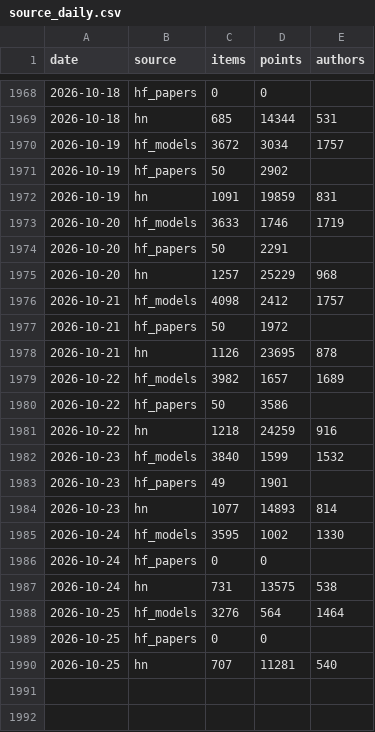
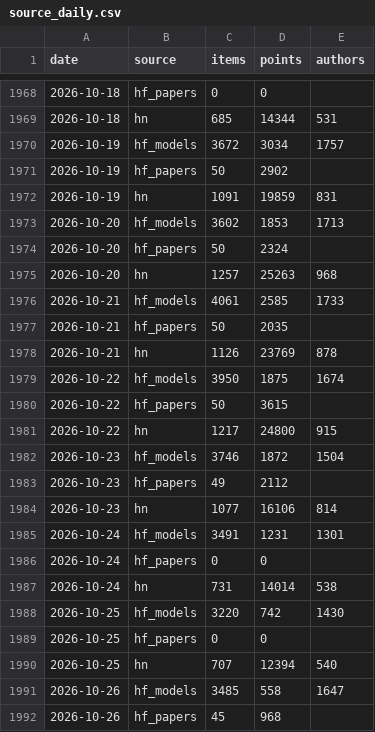
Before and after one commit to ZiqiWang-Zoe/ai-attention-tracker, a CSV file: data/source_daily.csv, drawn as a sheet; only a part is shown, gaps mark what is left out; the diff covers the shown part only.

Commit message:
Daily update 2026-10-26

```diff
--- a/data/source_daily.csv
+++ b/data/source_daily.csv
@@ -1972,19 +1972,21 @@ date,source,items,points,authors
 2026-10-19,hn,1091,19859,831
-2026-10-20,hf_models,3633,1746,1719
-2026-10-20,hf_papers,50,2291,
-2026-10-20,hn,1257,25229,968
-2026-10-21,hf_models,4098,2412,1757
-2026-10-21,hf_papers,50,1972,
-2026-10-21,hn,1126,23695,878
-2026-10-22,hf_models,3982,1657,1689
-2026-10-22,hf_papers,50,3586,
-2026-10-22,hn,1218,24259,916
-2026-10-23,hf_models,3840,1599,1532
-2026-10-23,hf_papers,49,1901,
-2026-10-23,hn,1077,14893,814
-2026-10-24,hf_models,3595,1002,1330
+2026-10-20,hf_models,3602,1853,1713
+2026-10-20,hf_papers,50,2324,
+2026-10-20,hn,1257,25263,968
+2026-10-21,hf_models,4061,2585,1733
+2026-10-21,hf_papers,50,2035,
+2026-10-21,hn,1126,23769,878
+2026-10-22,hf_models,3950,1875,1674
+2026-10-22,hf_papers,50,3615,
+2026-10-22,hn,1217,24800,915
+2026-10-23,hf_models,3746,1872,1504
+2026-10-23,hf_papers,49,2112,
+2026-10-23,hn,1077,16106,814
+2026-10-24,hf_models,3491,1231,1301
 2026-10-24,hf_papers,0,0,
-2026-10-24,hn,731,13575,538
-2026-10-25,hf_models,3276,564,1464
+2026-10-24,hn,731,14014,538
+2026-10-25,hf_models,3220,742,1430
 2026-10-25,hf_papers,0,0,
-2026-10-25,hn,707,11281,540
+2026-10-25,hn,707,12394,540
+2026-10-26,hf_models,3485,558,1647
+2026-10-26,hf_papers,45,968,
```
Also changed, not shown: 1 added row elsewhere in this file, data/rising_topics.csv, data/share_of_voice_monthly.csv, 3 other files.
